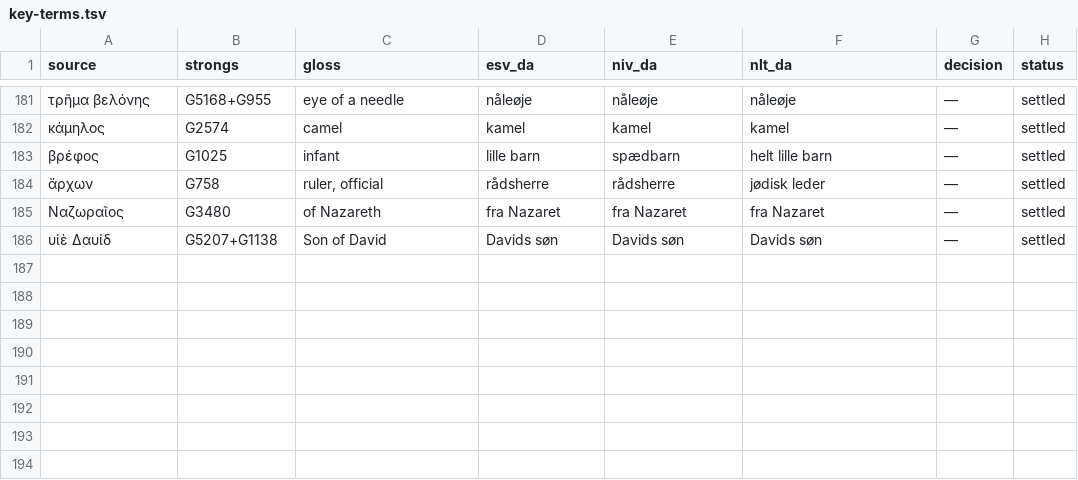
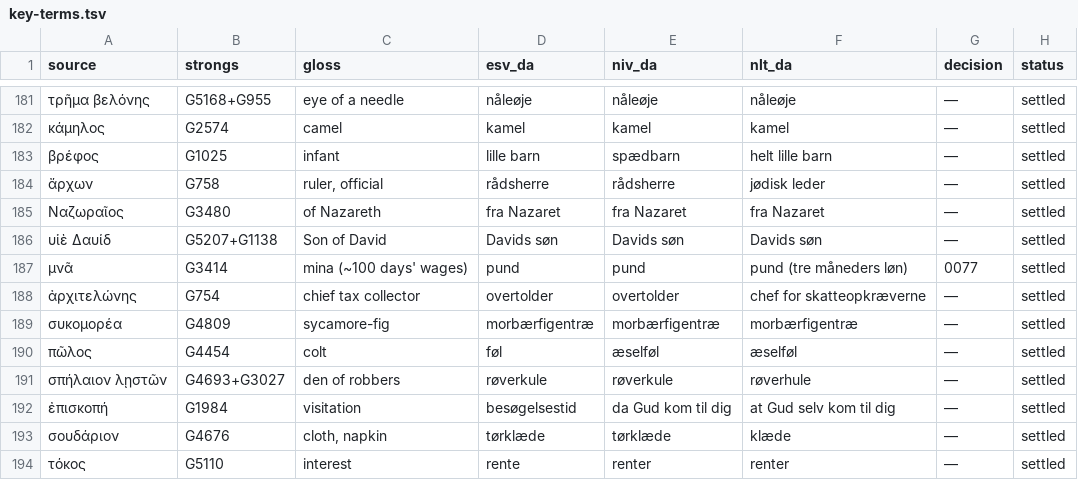
Before and after one commit to khebbie/bible-translation, a TSV file: glossaries/key-terms.tsv, drawn as a sheet; only a part is shown, gaps mark what is left out; the diff names each change by its address in the sheet, - before the commit and + after, or states it on an @@ line.

```diff
--- a/glossaries/key-terms.tsv
+++ b/glossaries/key-terms.tsv
+row 187: μνᾶ | G3414 | mina (~100 days' wages) | pund | pund | pund (tre måneders løn) | 0077 | settled
+row 188: ἀρχιτελώνης | G754 | chief tax collector | overtolder | overtolder | chef for skatteopkræverne | — | settled
+row 189: συκομορέα | G4809 | sycamore-fig | morbærfigentræ | morbærfigentræ | morbærfigentræ | — | settled
+row 190: πῶλος | G4454 | colt | føl | æselføl | æselføl | — | settled
+row 191: σπήλαιον λῃστῶν | G4693+G3027 | den of robbers | røverkule | røverkule | røverhule | — | settled
+row 192: ἐπισκοπή | G1984 | visitation | besøgelsestid | da Gud kom til dig | at Gud selv kom til dig | — | settled
+row 193: σουδάριον | G4676 | cloth, napkin | tørklæde | tørklæde | klæde | — | settled
+row 194: τόκος | G5110 | interest | rente | renter | renter | — | settled
```
Also changed, not shown: glossaries/names.tsv, 6 other files.
